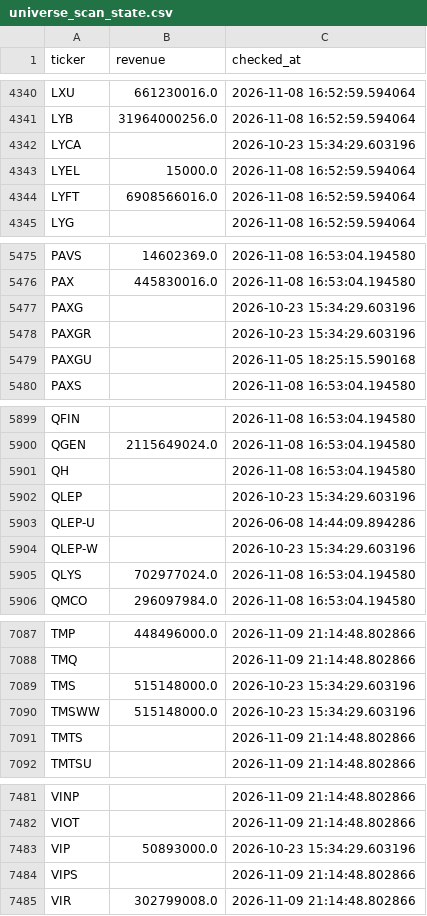
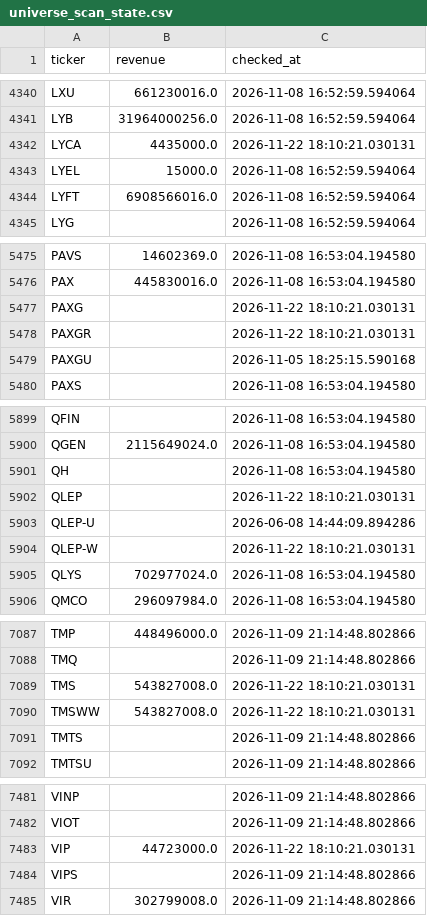
Before and after one commit to Amit33-design/Amit33-network-design, a CSV file: screener/universe_scan_state.csv, drawn as a sheet; only a part is shown, gaps mark what is left out; the diff covers the shown part only.

```diff
--- a/screener/universe_scan_state.csv
+++ b/screener/universe_scan_state.csv
@@ -4341,3 +4341,3 @@ LXU,661230016.0,2026-11-08 16:52:59.594064
 LYB,31964000256.0,2026-11-08 16:52:59.594064
-LYCA,,2026-10-23 15:34:29.603196
+LYCA,4435000.0,2026-11-22 18:10:21.030131
 LYEL,15000.0,2026-11-08 16:52:59.594064
@@ -5476,4 +5476,4 @@ PAVS,14602369.0,2026-11-08 16:53:04.194580
 PAX,445830016.0,2026-11-08 16:53:04.194580
-PAXG,,2026-10-23 15:34:29.603196
-PAXGR,,2026-10-23 15:34:29.603196
+PAXG,,2026-11-22 18:10:21.030131
+PAXGR,,2026-11-22 18:10:21.030131
 PAXGU,,2026-11-05 18:25:15.590168
@@ -5901,5 +5901,5 @@ QGEN,2115649024.0,2026-11-08 16:53:04.194580
 QH,,2026-11-08 16:53:04.194580
-QLEP,,2026-10-23 15:34:29.603196
+QLEP,,2026-11-22 18:10:21.030131
 QLEP-U,,2026-06-08 14:44:09.894286
-QLEP-W,,2026-10-23 15:34:29.603196
+QLEP-W,,2026-11-22 18:10:21.030131
 QLYS,702977024.0,2026-11-08 16:53:04.194580
@@ -7088,4 +7088,4 @@ TMP,448496000.0,2026-11-09 21:14:48.802866
 TMQ,,2026-11-09 21:14:48.802866
-TMS,515148000.0,2026-10-23 15:34:29.603196
-TMSWW,515148000.0,2026-10-23 15:34:29.603196
+TMS,543827008.0,2026-11-22 18:10:21.030131
+TMSWW,543827008.0,2026-11-22 18:10:21.030131
 TMTS,,2026-11-09 21:14:48.802866
@@ -7482,3 +7482,3 @@ VINP,,2026-11-09 21:14:48.802866
 VIOT,,2026-11-09 21:14:48.802866
-VIP,50893000.0,2026-10-23 15:34:29.603196
+VIP,44723000.0,2026-11-22 18:10:21.030131
 VIPS,,2026-11-09 21:14:48.802866
```
Also changed, not shown: 5 edited cells elsewhere in this file.
